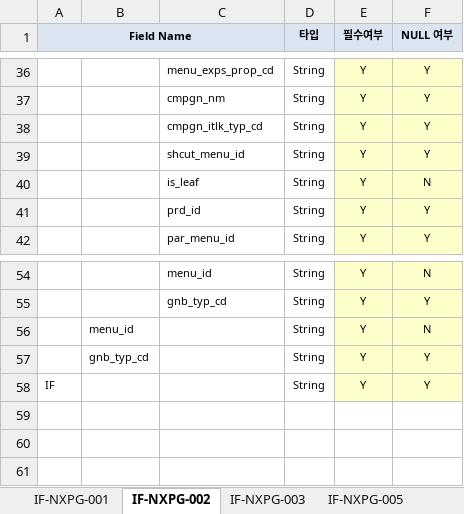
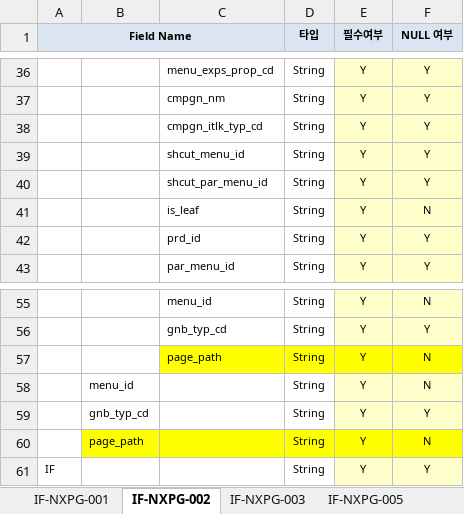
Before and after one commit to soloman110/SpringBootHunter, an Excel workbook: src/main/resources/api_field_template.xlsx, sheet IF-NXPG-002, drawn as a sheet; only a part is shown, gaps mark what is left out; values as stored, in another font and other column widths than the file's, no borders; the diff names each change by its address in the sheet, - before the commit and + after, or states it on an @@ line.

```diff
--- a/src/main/resources/api_field_template.xlsx (sheet IF-NXPG-002)
+++ b/src/main/resources/api_field_template.xlsx (sheet IF-NXPG-002)
+row 40:  |  | shcut_par_menu_id | String | Y | Y
+row 57:  |  | page_path | String | Y | N
+row 60:  | page_path |  | String | Y | N
```
Also changed, not shown: sheet IF-NXPG-009, sheet IF-NXPG-005, sheet IF-NXPG-003, sheet IF-NXPG-010, sheet IF-NXPG-007, sheet IF-NXPG-019, 8 more sheets, other sheet tabs, 2 other files.
